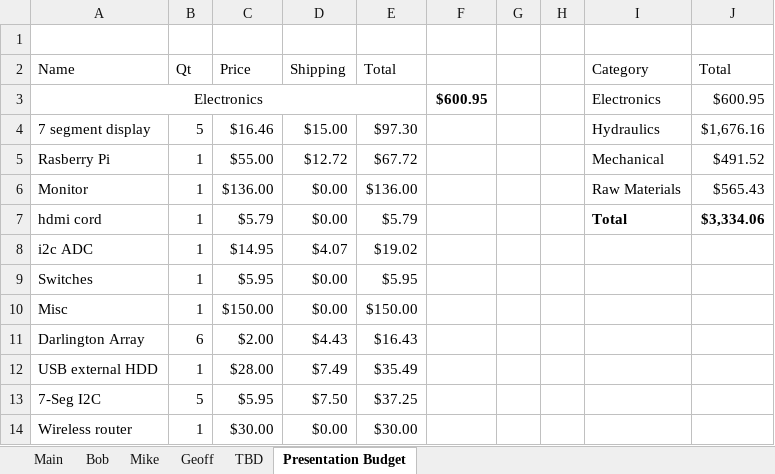
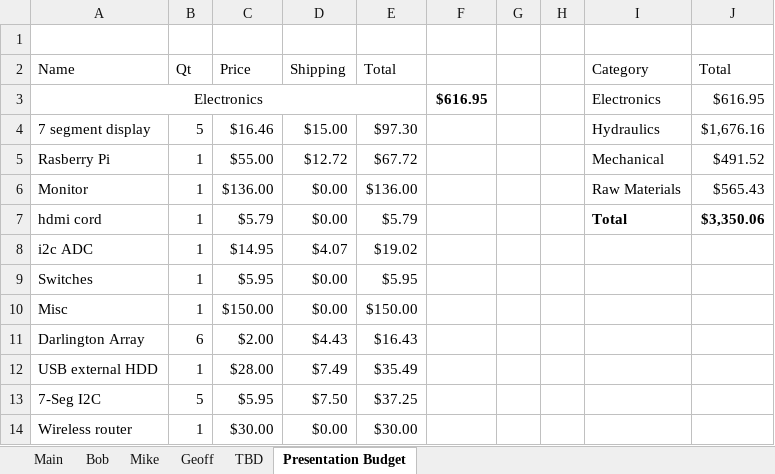
Before and after one commit to TheBengineer/Bridge-Tester, an Excel workbook: Design/BOM.xlsx, sheet Presentation Budget, drawn as a sheet; only a part is shown; values as stored, in another font and other column widths than the file's, no borders; the diff names each change by its address in the sheet, - before the commit and + after, or states it on an @@ line.

```diff
--- a/Design/BOM.xlsx (sheet Presentation Budget)
+++ b/Design/BOM.xlsx (sheet Presentation Budget)
-F3: $600.95
+F3: $616.95
-J3 (Total): $600.95
+J3 (Total): $616.95
-J7 (Total): $3,334.06
+J7 (Total): $3,350.06
```
Also changed, not shown: sheet Bob, sheet Main, formulas that keep their value, hidden cells, charts or pictures, 31 other files.
